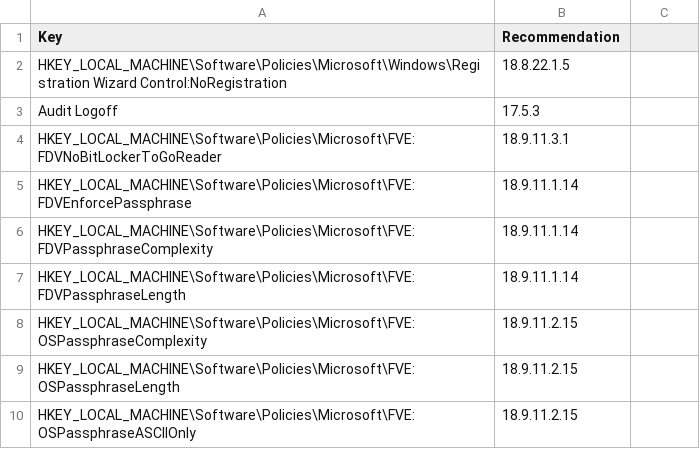
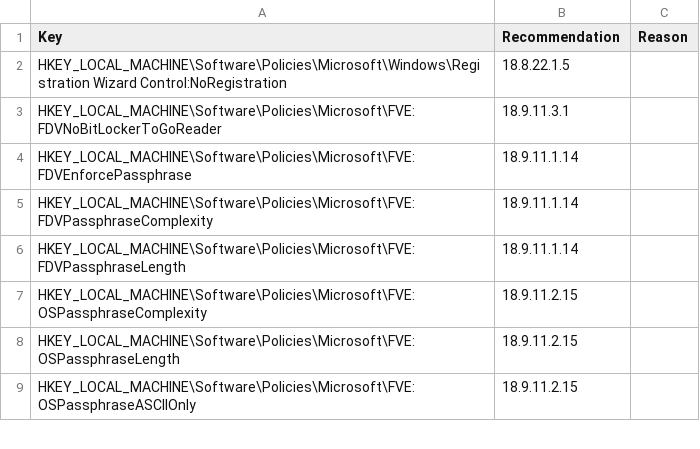
Before and after one commit to techservicesillinois/SecOps-Powershell-CISDSC, a CSV file: static_corrections.csv, drawn as a sheet; only a part is shown.

Commit message:
removed audit logoff entry since it wasn't a valid correction

```diff
--- a/static_corrections.csv
+++ b/static_corrections.csv
@@ -1,4 +1,3 @@
-"Key","Recommendation"
+"Key","Recommendation","Reason"
 "HKEY_LOCAL_MACHINE\Software\Policies\Microsoft\Windows\Registration Wizard Control:NoRegistration","18.8.22.1.5"
-"Audit Logoff","17.5.3"
 "HKEY_LOCAL_MACHINE\Software\Policies\Microsoft\FVE:FDVNoBitLockerToGoReader","18.9.11.3.1"
```
